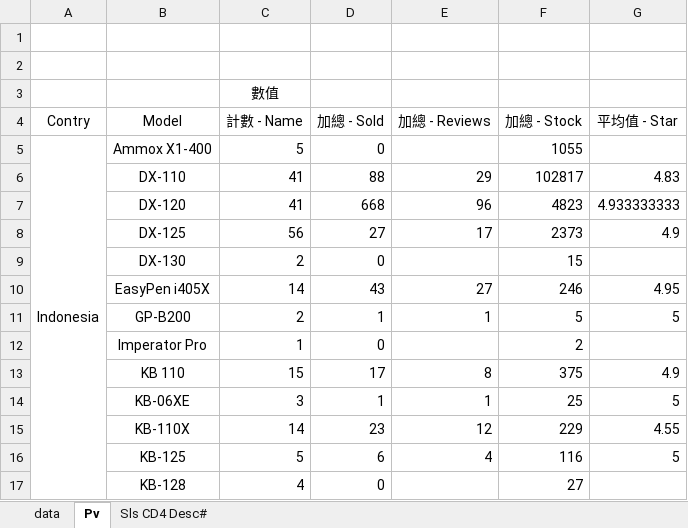
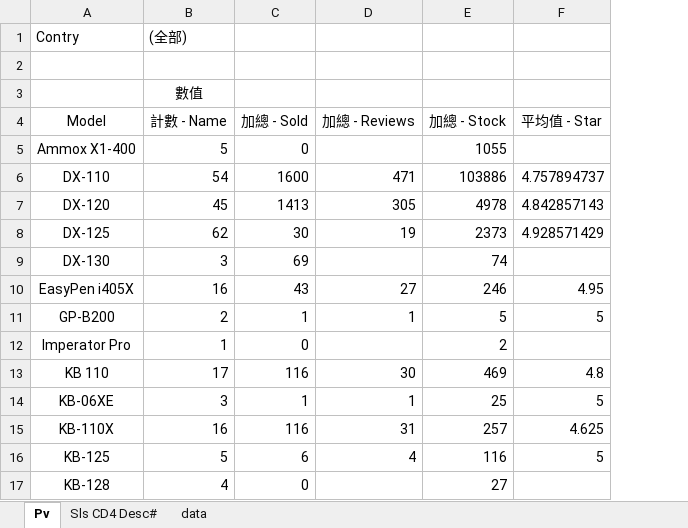
Before and after one commit to ricky4235/Python, an Excel workbook: 1_Crawler/IPNB/Shoppe_Genius.xlsx, sheet Pv, drawn as a sheet; only a part is shown; values as stored, in another font and other column widths than the file's, no borders; removed rows and columns are numbered as before the commit, all else as after; the diff covers the shown part only; the diff names each change by its address in the sheet, - before the commit and + after, or states it on an @@ line.

```diff
--- a/1_Crawler/IPNB/Shoppe_Genius.xlsx (sheet Pv)
+++ b/1_Crawler/IPNB/Shoppe_Genius.xlsx (sheet Pv)
@@ sheet tab order changed: Pv | Sls CD4 Desc# | data @@
-column A (Contry), row 5: Indonesia
-row 1: (empty)
+row 1: Contry | (全部)
-B6 (計數 - Name): 41
+B6 (計數 - Name): 54
-C6 (加總 - Sold): 88
+C6 (加總 - Sold): 1600
-D6 (加總 - Reviews): 29
+D6 (加總 - Reviews): 471
-E6 (加總 - Stock): 102817
+E6 (加總 - Stock): 103886
-F6 (平均值 - Star): 4.83
+F6 (平均值 - Star): 4.757894737
-B7 (計數 - Name): 41
+B7 (計數 - Name): 45
-C7 (加總 - Sold): 668
+C7 (加總 - Sold): 1413
-D7 (加總 - Reviews): 96
+D7 (加總 - Reviews): 305
-E7 (加總 - Stock): 4823
+E7 (加總 - Stock): 4978
-F7 (平均值 - Star): 4.933333333
+F7 (平均值 - Star): 4.842857143
-B8 (計數 - Name): 56
+B8 (計數 - Name): 62
-C8 (加總 - Sold): 27
+C8 (加總 - Sold): 30
-D8 (加總 - Reviews): 17
+D8 (加總 - Reviews): 19
-F8 (平均值 - Star): 4.9
+F8 (平均值 - Star): 4.928571429
-B9 (計數 - Name): 2
+B9 (計數 - Name): 3
-C9 (加總 - Sold): 0
+C9 (加總 - Sold): 69
-E9 (加總 - Stock): 15
+E9 (加總 - Stock): 74
-B10 (計數 - Name): 14
+B10 (計數 - Name): 16
-B13 (計數 - Name): 15
+B13 (計數 - Name): 17
-C13 (加總 - Sold): 17
+C13 (加總 - Sold): 116
-D13 (加總 - Reviews): 8
+D13 (加總 - Reviews): 30
-E13 (加總 - Stock): 375
+E13 (加總 - Stock): 469
-F13 (平均值 - Star): 4.9
+F13 (平均值 - Star): 4.8
-B15 (計數 - Name): 14
+B15 (計數 - Name): 16
-C15 (加總 - Sold): 23
+C15 (加總 - Sold): 116
-D15 (加總 - Reviews): 12
+D15 (加總 - Reviews): 31
-E15 (加總 - Stock): 229
+E15 (加總 - Stock): 257
-F15 (平均值 - Star): 4.55
+F15 (平均值 - Star): 4.625
```
Also changed, not shown: 27 added rows, 2 removed rows and 44 edited cells elsewhere in this sheet, sheet data, 6 other files.
